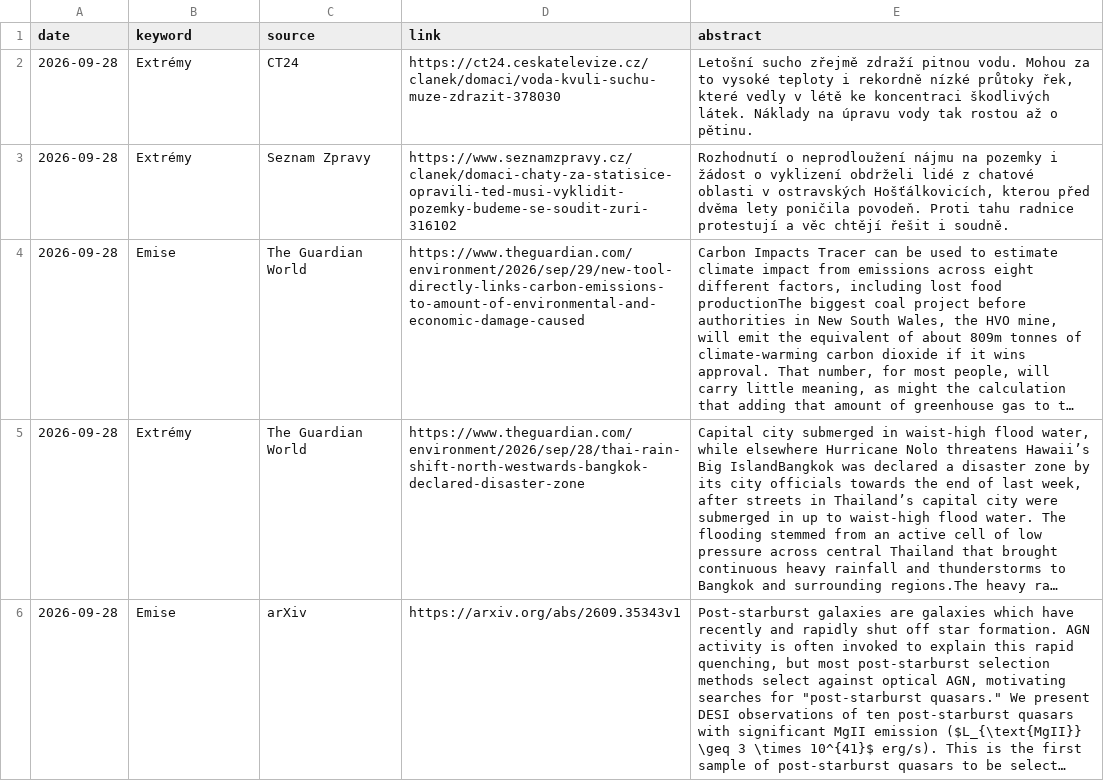
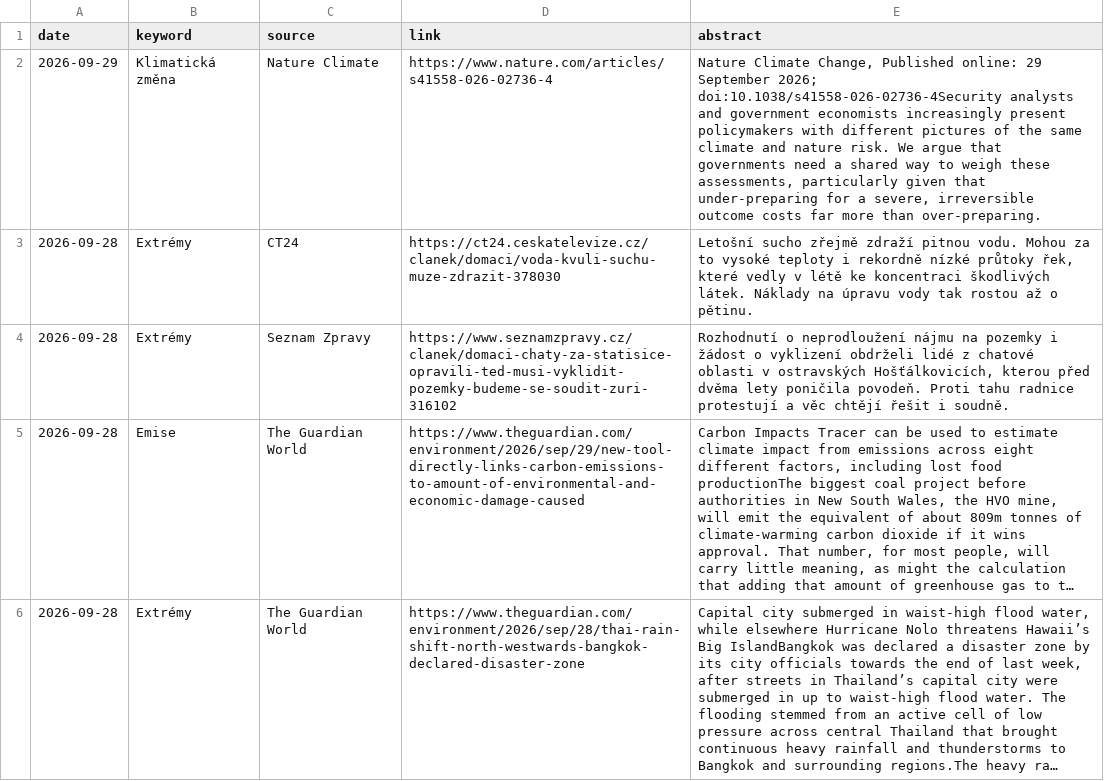
Before and after one commit to RadimTol/Source, a CSV file: source.csv, drawn as a sheet; only a part is shown; the shorter side is filled out with more unchanged rows; long unchanged cells end in …; the diff names each change by its address in the sheet, - before the commit and + after, or states it on an @@ line.

```diff
--- a/source.csv
+++ b/source.csv
+row 2: 2026-09-29 | Klimatická změna | Nature Climate | https://www.nature.com/articles/s41558-026-02736-4 | Nature Climate Change, Published online: 29 September 2026; doi:10.1038/s41558-026-02736-4Security analysts and government economists increasingly present policymakers with different pictures of the same climate and nature risk. We argue that governments need a shared way to weigh these assessments, particularly given that under-preparing for a severe, irreversible outcome costs far more than over-preparing.
```
Also changed, not shown: 2 other files.
